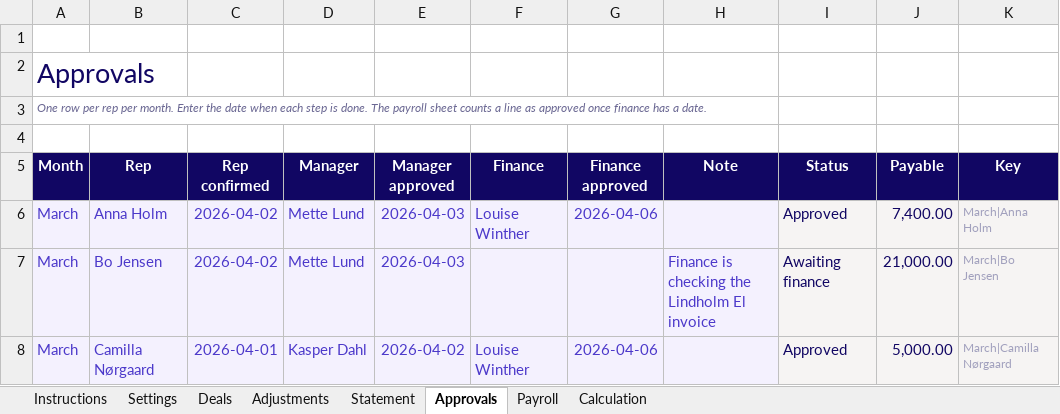
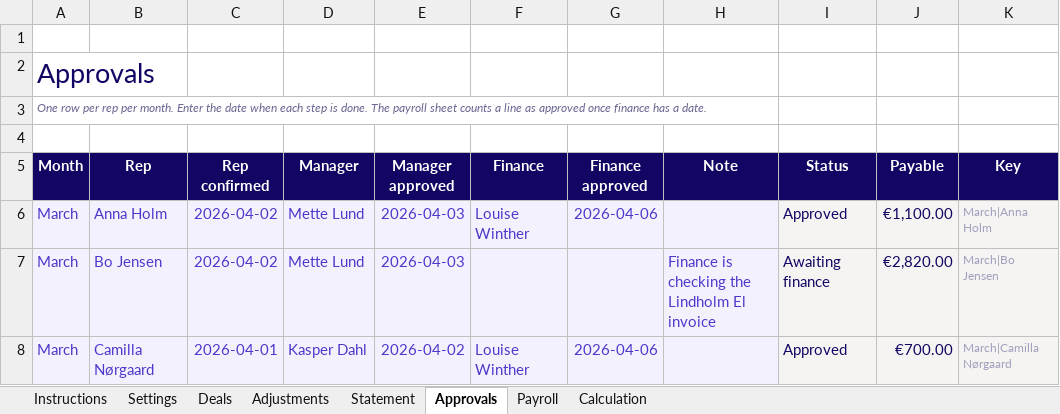
Before and after one commit to Prowi-ApS/prowi-web, an Excel workbook: downloads/commission-statement-template.xlsx, sheet Approvals, drawn as a sheet; values as stored, in another font and other column widths than the file's, no borders; conditional formats not drawn; the diff names each change by its address in the sheet, - before the commit and + after, or states it on an @@ line.

```diff
--- a/downloads/commission-statement-template.xlsx (sheet Approvals)
+++ b/downloads/commission-statement-template.xlsx (sheet Approvals)
-J6 (Payable): 7,400.00
+J6 (Payable): €1,100.00
-J7 (Payable): 21,000.00
+J7 (Payable): €2,820.00
-J8 (Payable): 5,000.00
+J8 (Payable): €700.00
```
Also changed, not shown: sheet Calculation, sheet Deals, sheet Statement, sheet Settings, sheet Payroll, sheet Adjustments, downloads/commission-excel-template.xlsx, downloads/ote-pay-mix-template.xlsx, 3 other files.
